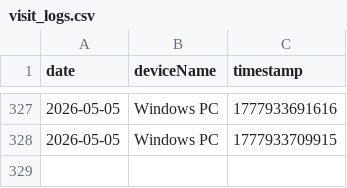
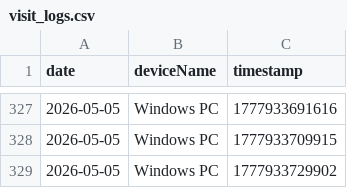
Before and after one commit to 3omarhs/crtv-rarities-products, a CSV file: data/visit_logs.csv, drawn as a sheet; only a part is shown, gaps mark what is left out; the diff names each change by its address in the sheet, - before the commit and + after, or states it on an @@ line.

Commit message:
Tracking: New Visit

```diff
--- a/data/visit_logs.csv
+++ b/data/visit_logs.csv
+row 329: 2026-05-05 | Windows PC | 1777933729902
```
